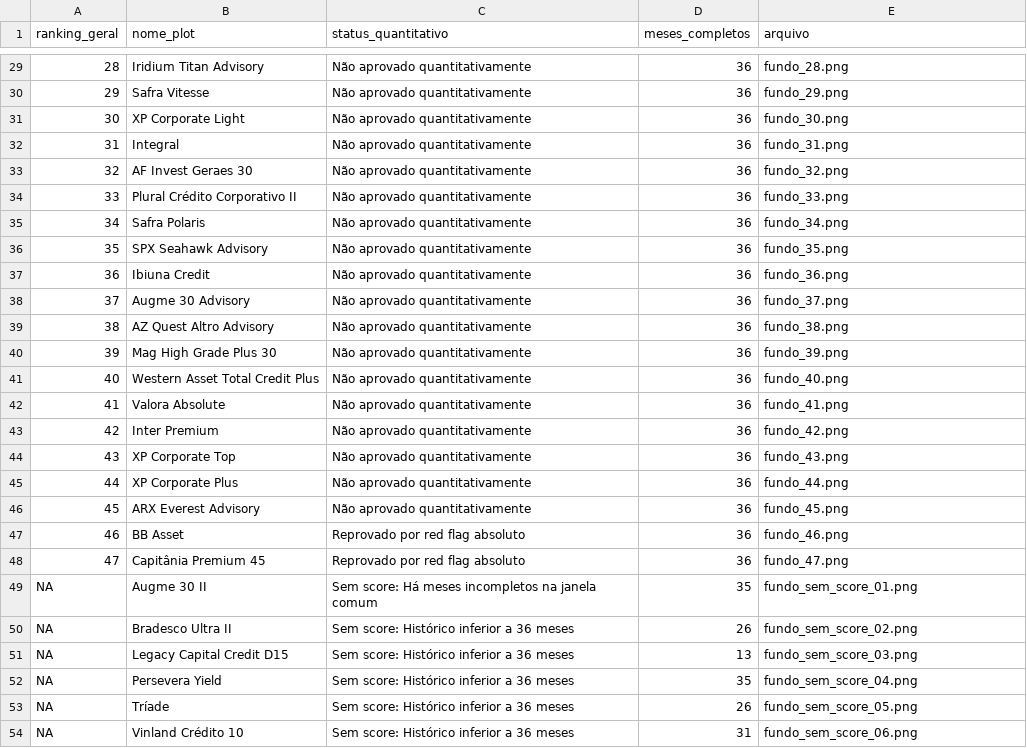
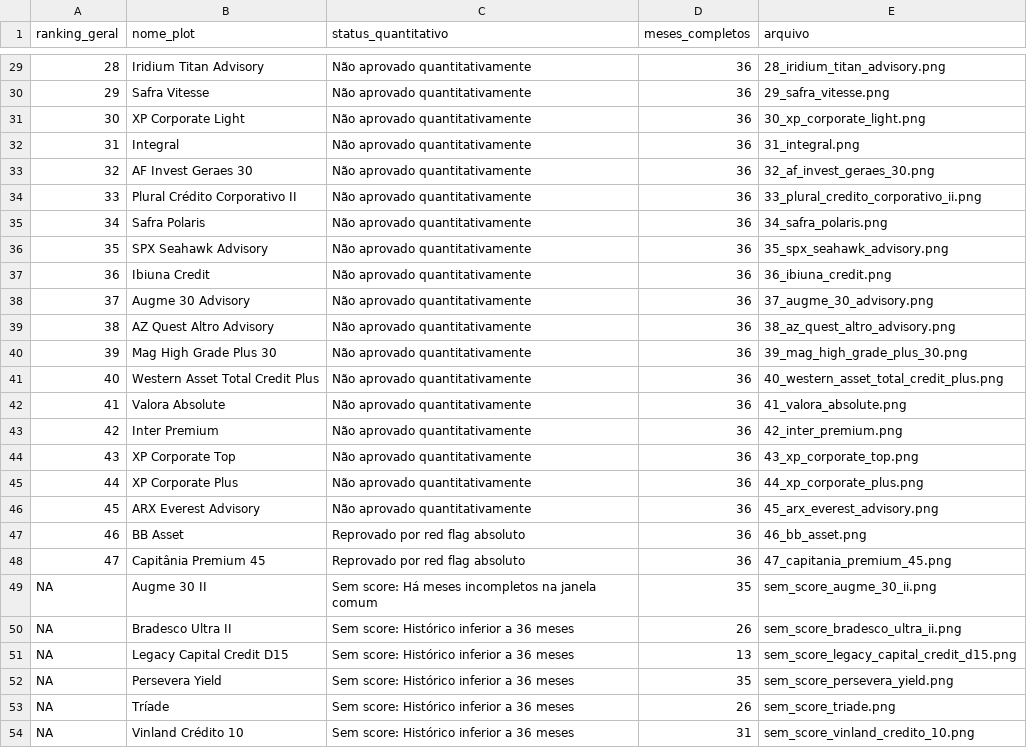
Before and after one commit to LFernando-Jr/desempenho-ativos, a CSV file: projects/criterios-selecao-fundos-cp/output/figures/fundos/indice.csv, drawn as a sheet; only a part is shown, gaps mark what is left out; the diff covers the shown part only.

```diff
--- a/projects/criterios-selecao-fundos-cp/output/figures/fundos/indice.csv
+++ b/projects/criterios-selecao-fundos-cp/output/figures/fundos/indice.csv
@@ -29,26 +29,26 @@ ranking_geral;nome_plot;status_quantitativo;meses_completos;arquivo
-28;Iridium Titan Advisory;Não aprovado quantitativamente;36;fundo_28.png
-29;Safra Vitesse;Não aprovado quantitativamente;36;fundo_29.png
-30;XP Corporate Light;Não aprovado quantitativamente;36;fundo_30.png
-31;Integral;Não aprovado quantitativamente;36;fundo_31.png
-32;AF Invest Geraes 30;Não aprovado quantitativamente;36;fundo_32.png
-33;Plural Crédito Corporativo II;Não aprovado quantitativamente;36;fundo_33.png
-34;Safra Polaris;Não aprovado quantitativamente;36;fundo_34.png
-35;SPX Seahawk Advisory;Não aprovado quantitativamente;36;fundo_35.png
-36;Ibiuna Credit;Não aprovado quantitativamente;36;fundo_36.png
-37;Augme 30 Advisory;Não aprovado quantitativamente;36;fundo_37.png
-38;AZ Quest Altro Advisory;Não aprovado quantitativamente;36;fundo_38.png
-39;Mag High Grade Plus 30;Não aprovado quantitativamente;36;fundo_39.png
-40;Western Asset Total Credit Plus;Não aprovado quantitativamente;36;fundo_40.png
-41;Valora Absolute;Não aprovado quantitativamente;36;fundo_41.png
-42;Inter Premium;Não aprovado quantitativamente;36;fundo_42.png
-43;XP Corporate Top;Não aprovado quantitativamente;36;fundo_43.png
-44;XP Corporate Plus;Não aprovado quantitativamente;36;fundo_44.png
-45;ARX Everest Advisory;Não aprovado quantitativamente;36;fundo_45.png
-46;BB Asset;Reprovado por red flag absoluto;36;fundo_46.png
-47;Capitânia Premium 45;Reprovado por red flag absoluto;36;fundo_47.png
-NA;Augme 30 II;Sem score: Há meses incompletos na janela comum;35;fundo_sem_score_01.png
-NA;Bradesco Ultra II;Sem score: Histórico inferior a 36 meses;26;fundo_sem_score_02.png
-NA;Legacy Capital Credit D15;Sem score: Histórico inferior a 36 meses;13;fundo_sem_score_03.png
-NA;Persevera Yield;Sem score: Histórico inferior a 36 meses;35;fundo_sem_score_04.png
-NA;Tríade;Sem score: Histórico inferior a 36 meses;26;fundo_sem_score_05.png
-NA;Vinland Crédito 10;Sem score: Histórico inferior a 36 meses;31;fundo_sem_score_06.png
+28;Iridium Titan Advisory;Não aprovado quantitativamente;36;28_iridium_titan_advisory.png
+29;Safra Vitesse;Não aprovado quantitativamente;36;29_safra_vitesse.png
+30;XP Corporate Light;Não aprovado quantitativamente;36;30_xp_corporate_light.png
+31;Integral;Não aprovado quantitativamente;36;31_integral.png
+32;AF Invest Geraes 30;Não aprovado quantitativamente;36;32_af_invest_geraes_30.png
+33;Plural Crédito Corporativo II;Não aprovado quantitativamente;36;33_plural_credito_corporativo_ii.png
+34;Safra Polaris;Não aprovado quantitativamente;36;34_safra_polaris.png
+35;SPX Seahawk Advisory;Não aprovado quantitativamente;36;35_spx_seahawk_advisory.png
+36;Ibiuna Credit;Não aprovado quantitativamente;36;36_ibiuna_credit.png
+37;Augme 30 Advisory;Não aprovado quantitativamente;36;37_augme_30_advisory.png
+38;AZ Quest Altro Advisory;Não aprovado quantitativamente;36;38_az_quest_altro_advisory.png
+39;Mag High Grade Plus 30;Não aprovado quantitativamente;36;39_mag_high_grade_plus_30.png
+40;Western Asset Total Credit Plus;Não aprovado quantitativamente;36;40_western_asset_total_credit_plus.png
+41;Valora Absolute;Não aprovado quantitativamente;36;41_valora_absolute.png
+42;Inter Premium;Não aprovado quantitativamente;36;42_inter_premium.png
+43;XP Corporate Top;Não aprovado quantitativamente;36;43_xp_corporate_top.png
+44;XP Corporate Plus;Não aprovado quantitativamente;36;44_xp_corporate_plus.png
+45;ARX Everest Advisory;Não aprovado quantitativamente;36;45_arx_everest_advisory.png
+46;BB Asset;Reprovado por red flag absoluto;36;46_bb_asset.png
+47;Capitânia Premium 45;Reprovado por red flag absoluto;36;47_capitania_premium_45.png
+NA;Augme 30 II;Sem score: Há meses incompletos na janela comum;35;sem_score_augme_30_ii.png
+NA;Bradesco Ultra II;Sem score: Histórico inferior a 36 meses;26;sem_score_bradesco_ultra_ii.png
+NA;Legacy Capital Credit D15;Sem score: Histórico inferior a 36 meses;13;sem_score_legacy_capital_credit_d15.png
+NA;Persevera Yield;Sem score: Histórico inferior a 36 meses;35;sem_score_persevera_yield.png
+NA;Tríade;Sem score: Histórico inferior a 36 meses;26;sem_score_triade.png
+NA;Vinland Crédito 10;Sem score: Histórico inferior a 36 meses;31;sem_score_vinland_credito_10.png
```
Also changed, not shown: 27 edited cells elsewhere in this file, 54 other files.
